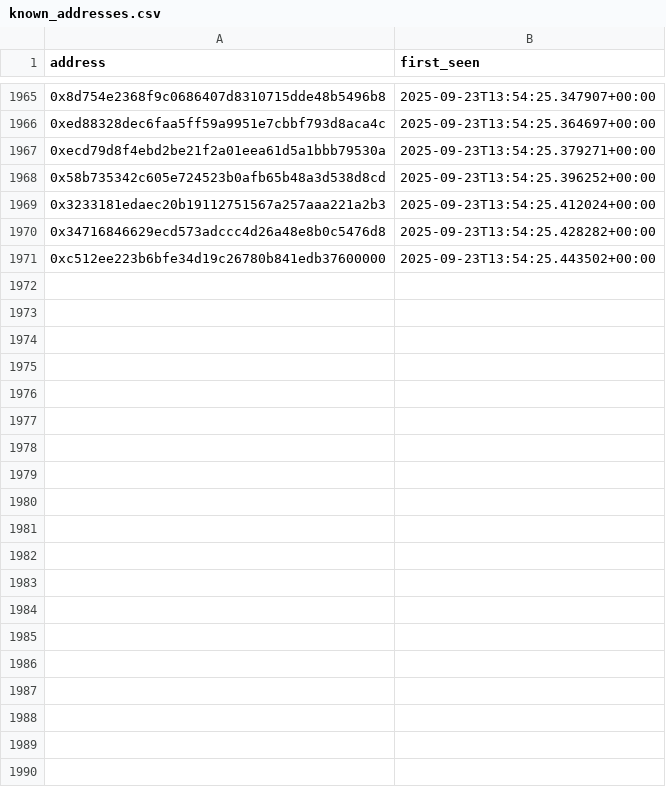
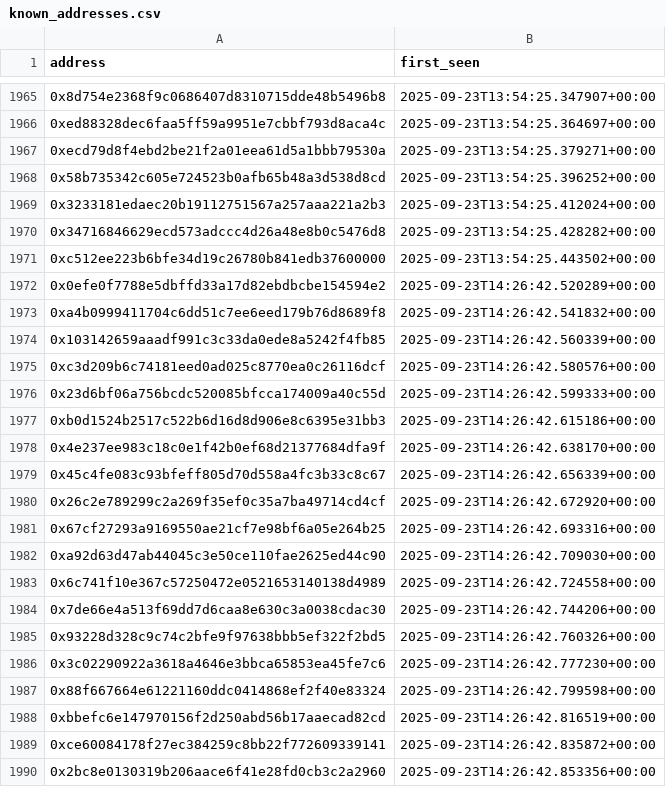
Before and after one commit to gilsondmatos/SafaScore3, a CSV file: app/data/known_addresses.csv, drawn as a sheet; only a part is shown, gaps mark what is left out; the diff covers the shown part only; the diff names each change by its address in the sheet, - before the commit and + after, or states it on an @@ line.

```diff
--- a/app/data/known_addresses.csv
+++ b/app/data/known_addresses.csv
+row 1972: 0x0efe0f7788e5dbffd33a17d82ebdbcbe154594e2 | 2025-09-23T14:26:42.520289+00:00
+row 1973: 0xa4b0999411704c6dd51c7ee6eed179b76d8689f8 | 2025-09-23T14:26:42.541832+00:00
+row 1974: 0x103142659aaadf991c3c33da0ede8a5242f4fb85 | 2025-09-23T14:26:42.560339+00:00
+row 1975: 0xc3d209b6c74181eed0ad025c8770ea0c26116dcf | 2025-09-23T14:26:42.580576+00:00
+row 1976: 0x23d6bf06a756bcdc520085bfcca174009a40c55d | 2025-09-23T14:26:42.599333+00:00
+row 1977: 0xb0d1524b2517c522b6d16d8d906e8c6395e31bb3 | 2025-09-23T14:26:42.615186+00:00
+row 1978: 0x4e237ee983c18c0e1f42b0ef68d21377684dfa9f | 2025-09-23T14:26:42.638170+00:00
+row 1979: 0x45c4fe083c93bfeff805d70d558a4fc3b33c8c67 | 2025-09-23T14:26:42.656339+00:00
+row 1980: 0x26c2e789299c2a269f35ef0c35a7ba49714cd4cf | 2025-09-23T14:26:42.672920+00:00
+row 1981: 0x67cf27293a9169550ae21cf7e98bf6a05e264b25 | 2025-09-23T14:26:42.693316+00:00
+row 1982: 0xa92d63d47ab44045c3e50ce110fae2625ed44c90 | 2025-09-23T14:26:42.709030+00:00
+row 1983: 0x6c741f10e367c57250472e0521653140138d4989 | 2025-09-23T14:26:42.724558+00:00
+row 1984: 0x7de66e4a513f69dd7d6caa8e630c3a0038cdac30 | 2025-09-23T14:26:42.744206+00:00
+row 1985: 0x93228d328c9c74c2bfe9f97638bbb5ef322f2bd5 | 2025-09-23T14:26:42.760326+00:00
+row 1986: 0x3c02290922a3618a4646e3bbca65853ea45fe7c6 | 2025-09-23T14:26:42.777230+00:00
+row 1987: 0x88f667664e61221160ddc0414868ef2f40e83324 | 2025-09-23T14:26:42.799598+00:00
+row 1988: 0xbbefc6e147970156f2d250abd56b17aaecad82cd | 2025-09-23T14:26:42.816519+00:00
+row 1989: 0xce60084178f27ec384259c8bb22f772609339141 | 2025-09-23T14:26:42.835872+00:00
+row 1990: 0x2bc8e0130319b206aace6f41e28fd0cb3c2a2960 | 2025-09-23T14:26:42.853356+00:00
```
Also changed, not shown: 45 added rows elsewhere in this file, 3 other files.
